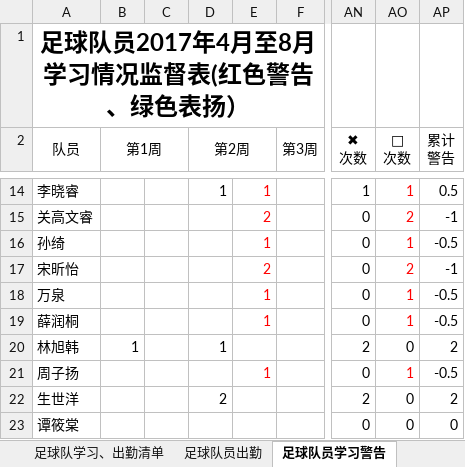
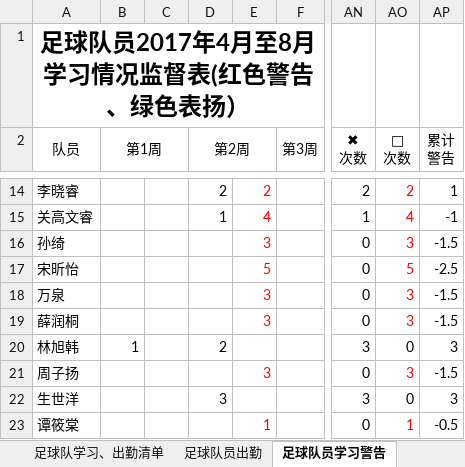
Before and after one commit to ztWilliam/kidedu, an Excel workbook: soccer/福豆足球队统计表格－2017春季学期.xlsx, sheet 足球队员学习警告, drawn as a sheet; only a part is shown, gaps mark what is left out; values as stored, in another font and other column widths than the file's, no borders; conditional formats not drawn; the diff covers the shown part only; the diff names each change by its address in the sheet, - before the commit and + after, or states it on an @@ line.

```diff
--- a/soccer/福豆足球队统计表格－2017春季学期.xlsx (sheet 足球队员学习警告)
+++ b/soccer/福豆足球队统计表格－2017春季学期.xlsx (sheet 足球队员学习警告)
-D14 (第2周): 1
+D14 (第2周): 2
-E14: 1
+E14: 2
-AN14 (✖ 次数): 1
+AN14 (✖ 次数): 2
-AO14 ( 次数): 1
+AO14 ( 次数): 2
-AP14 (累计 警告): 0.5
+AP14 (累计 警告): 1
-D15 (第2周): (empty)
+D15 (第2周): 1
-E15: 2
+E15: 4
-AN15 (✖ 次数): 0
+AN15 (✖ 次数): 1
-AO15 ( 次数): 2
+AO15 ( 次数): 4
-E16: 1
+E16: 3
-AO16 ( 次数): 1
+AO16 ( 次数): 3
-AP16 (累计 警告): -0.5
+AP16 (累计 警告): -1.5
-E17: 2
+E17: 5
-AO17 ( 次数): 2
+AO17 ( 次数): 5
-AP17 (累计 警告): -1
+AP17 (累计 警告): -2.5
-E18:E19: 1
+E18:E19: 3
-AO18:AO19 ( 次数): 1
+AO18:AO19 ( 次数): 3
-AP18:AP19 (累计 警告): -0.5
+AP18:AP19 (累计 警告): -1.5
-D20 (第2周): 1
+D20 (第2周): 2
-AN20 (✖ 次数): 2
+AN20 (✖ 次数): 3
-AP20 (累计 警告): 2
+AP20 (累计 警告): 3
-E21: 1
+E21: 3
-AO21 ( 次数): 1
+AO21 ( 次数): 3
-AP21 (累计 警告): -0.5
+AP21 (累计 警告): -1.5
-D22 (第2周): 2
+D22 (第2周): 3
-AN22 (✖ 次数): 2
+AN22 (✖ 次数): 3
-AP22 (累计 警告): 2
+AP22 (累计 警告): 3
-E23: (empty)
+E23: 1
-AO23 ( 次数): 0
+AO23 ( 次数): 1
-AO23 text colour: black
+AO23 text colour: #FF0000
-AP23 (累计 警告): 0
+AP23 (累计 警告): -0.5
```
Also changed, not shown: 35 edited cells and cell formats elsewhere in this sheet, sheet 足球队员出勤.
